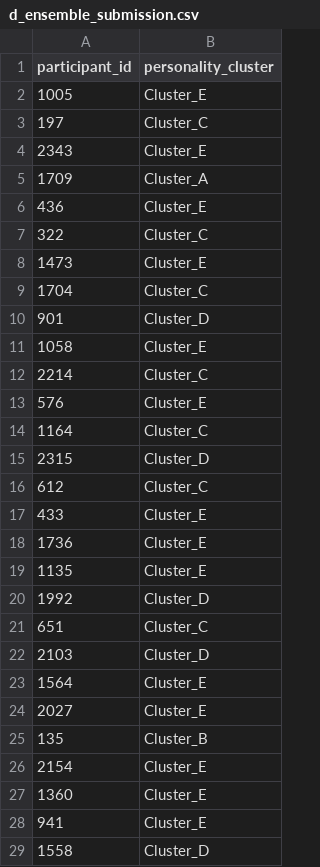
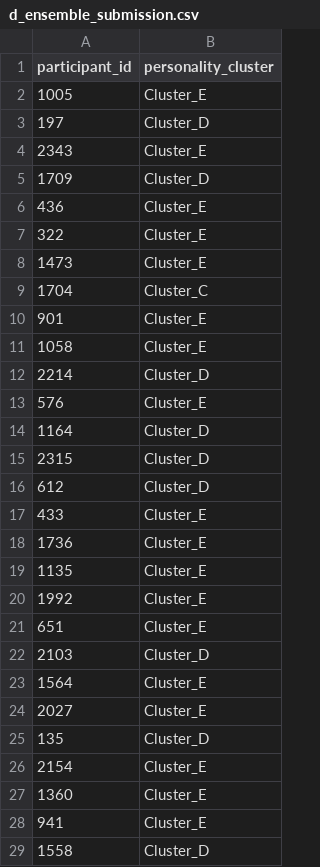
Before and after one commit to maxinh00000/Multi-Class-Personality, a CSV file: d_ensemble_submission.csv, drawn as a sheet; only a part is shown; the diff covers the shown part only.

```diff
--- a/d_ensemble_submission.csv
+++ b/d_ensemble_submission.csv
@@ -2,16 +2,16 @@ participant_id,personality_cluster
 1005,Cluster_E
-197,Cluster_C
+197,Cluster_D
 2343,Cluster_E
-1709,Cluster_A
+1709,Cluster_D
 436,Cluster_E
-322,Cluster_C
+322,Cluster_E
 1473,Cluster_E
 1704,Cluster_C
-901,Cluster_D
+901,Cluster_E
 1058,Cluster_E
-2214,Cluster_C
+2214,Cluster_D
 576,Cluster_E
-1164,Cluster_C
+1164,Cluster_D
 2315,Cluster_D
-612,Cluster_C
+612,Cluster_D
 433,Cluster_E
@@ -19,4 +19,4 @@ participant_id,personality_cluster
 1135,Cluster_E
-1992,Cluster_D
-651,Cluster_C
+1992,Cluster_E
+651,Cluster_E
 2103,Cluster_D
@@ -24,3 +24,3 @@ participant_id,personality_cluster
 2027,Cluster_E
-135,Cluster_B
+135,Cluster_D
 2154,Cluster_E
```
Also changed, not shown: 182 edited cells elsewhere in this file, 2 other files.
